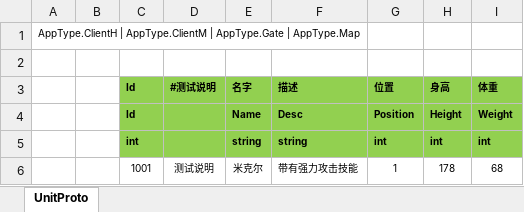
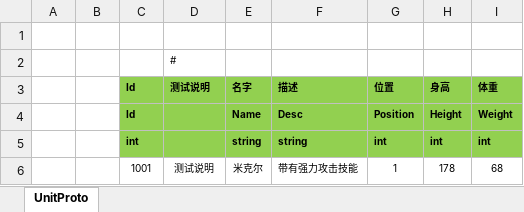
Before and after one commit to egametang/ET, an Excel workbook: Excel/UnitConfig.xlsx, sheet UnitProto, drawn as a sheet; values as stored, in another font and other column widths than the file's, no borders; removed rows and columns are numbered as before the commit, all else as after; the diff names each change by its address in the sheet, - before the commit and + after, or states it on an @@ line.

```diff
--- a/Excel/UnitConfig.xlsx (sheet UnitProto)
+++ b/Excel/UnitConfig.xlsx (sheet UnitProto)
-row 1: AppType.ClientH | AppType.ClientM | AppType.Gate | AppType.Map
+row 2:  |  |  | #
-D3: #测试说明
+D3: 测试说明
```
Also changed, not shown: 23 other files.
